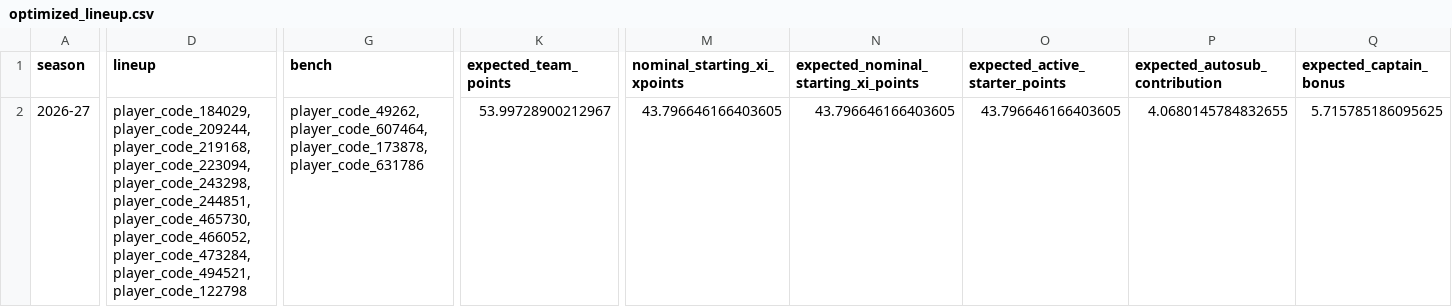
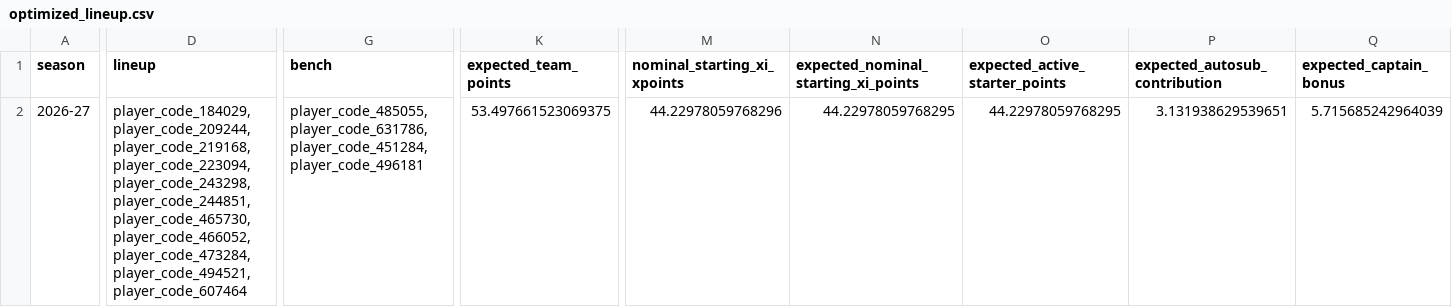
Before and after one commit to daniel-mehta/fpl-forecast, a CSV file: data/optimized_lineup.csv, drawn as a sheet; only a part is shown, gaps mark what is left out; the diff covers the shown part only; the diff names each change by its address in the sheet, - before the commit and + after, or states it on an @@ line.

```diff
--- a/data/optimized_lineup.csv
+++ b/data/optimized_lineup.csv
-D2 (lineup): player_code_184029,player_code_209244,player_code_219168,player_code_223094,player_code_243298,player_code_244851,player_code_465730,player_code_466052,player_code_473284,player_code_494521,player_code_122798
+D2 (lineup): player_code_184029,player_code_209244,player_code_219168,player_code_223094,player_code_243298,player_code_244851,player_code_465730,player_code_466052,player_code_473284,player_code_494521,player_code_607464
-G2 (bench): player_code_49262,player_code_607464,player_code_173878,player_code_631786
+G2 (bench): player_code_485055,player_code_631786,player_code_451284,player_code_496181
-K2 (expected_team_points): 53.99728900212967
+K2 (expected_team_points): 53.497661523069375
-M2 (nominal_starting_xi_xpoints): 43.796646166403605
+M2 (nominal_starting_xi_xpoints): 44.22978059768296
-N2: 43.796646166403605
+N2: 44.22978059768295
-O2 (expected_active_starter_points): 43.796646166403605
+O2 (expected_active_starter_points): 44.22978059768295
-P2 (expected_autosub_contribution): 4.0680145784832655
+P2 (expected_autosub_contribution): 3.131938629539651
-Q2 (expected_captain_bonus): 5.715785186095625
+Q2 (expected_captain_bonus): 5.715685242964039
```
Also changed, not shown: 35 edited cells elsewhere in this file, data/model_comparison.csv, data/optimized_squad.csv, 5 other files.
